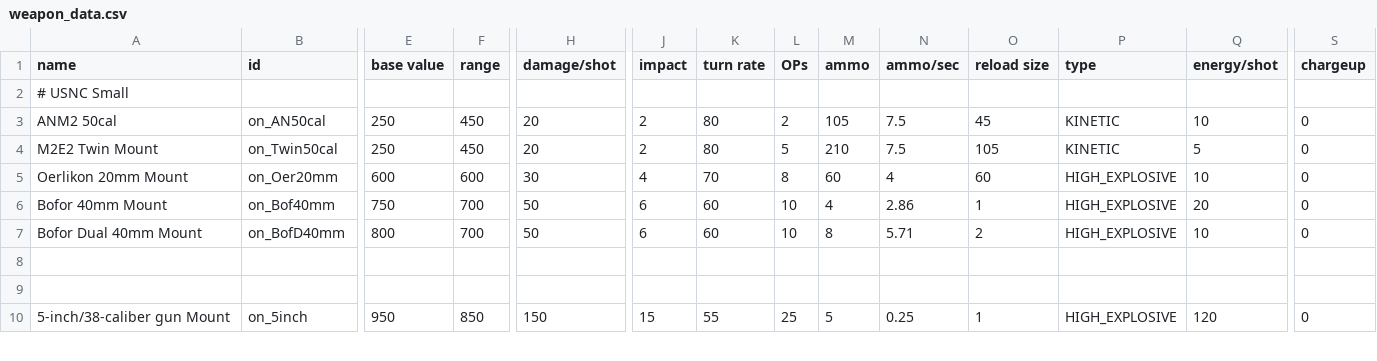
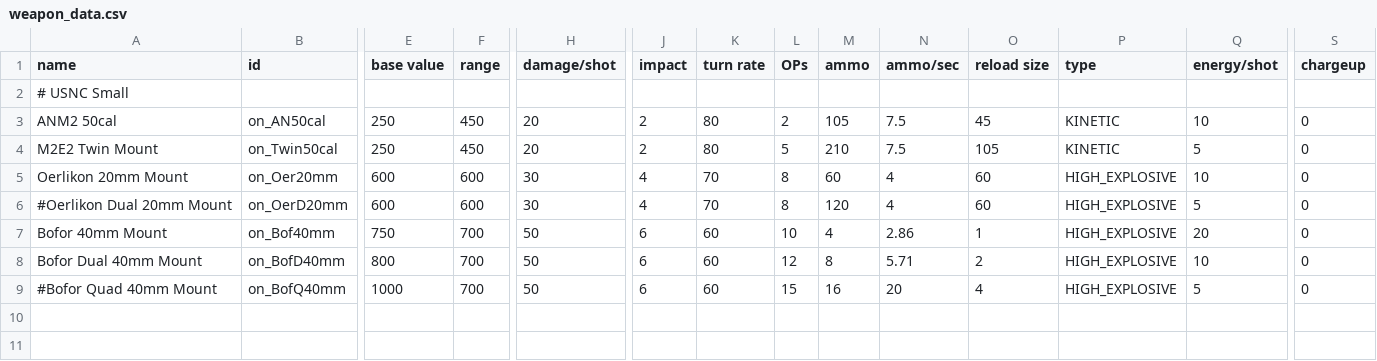
Before and after one commit to OfflcerSam/NavalSector, a CSV file: data/weapons/weapon_data.csv, drawn as a sheet; only a part is shown, gaps mark what is left out; the shorter side is filled out with more unchanged rows; addresses are those after the commit; rows hold the shown columns only; the diff names each change by its address in the sheet, - before the commit and + after, or states it on an @@ line.

```diff
--- a/data/weapons/weapon_data.csv
+++ b/data/weapons/weapon_data.csv
+row 6: #Oerlikon Dual 20mm Mount | on_OerD20mm | 600 | 600 | 30 | 4 | 70 | 8 | 120 | 4 | 60 | HIGH_EXPLOSIVE | 5 | 0
-L8 (OPs): 10
+L8 (OPs): 12
+row 9: #Bofor Quad 40mm Mount | on_BofQ40mm | 1000 | 700 | 50 | 6 | 60 | 15 | 16 | 20 | 4 | HIGH_EXPLOSIVE | 5 | 0
```
Also changed, not shown: data/strings/descriptions.csv, 1 other file.
